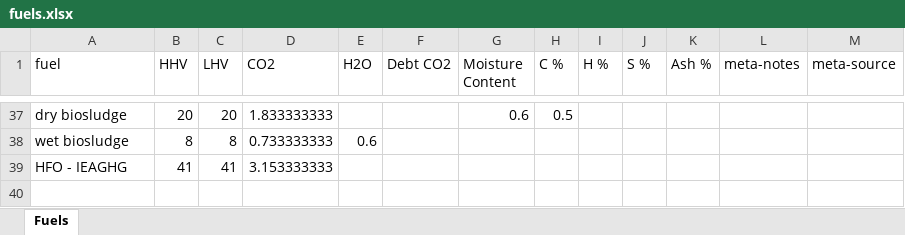
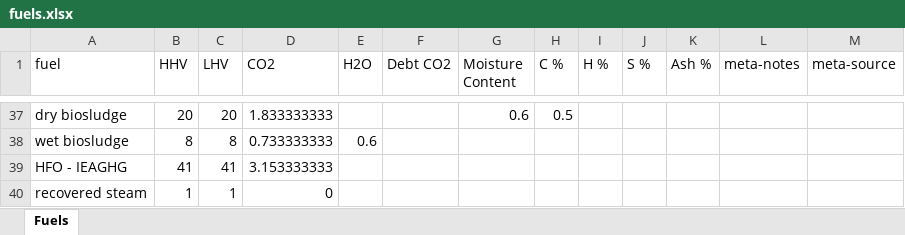
Before and after one commit to concoctions/BlackBlox, an Excel workbook: data/shared/fuels.xlsx, sheet Fuels, drawn as a sheet; only a part is shown, gaps mark what is left out; values as stored, in another font and other column widths than the file's, no borders; the diff names each change by its address in the sheet, - before the commit and + after, or states it on an @@ line.

```diff
--- a/data/shared/fuels.xlsx (sheet Fuels)
+++ b/data/shared/fuels.xlsx (sheet Fuels)
+row 40: recovered steam | 1 | 1 | 0
```
Also changed, not shown: data/shared/shared_calcs.xlsx, data/shared/shared_var.xlsx, 2 other files.
